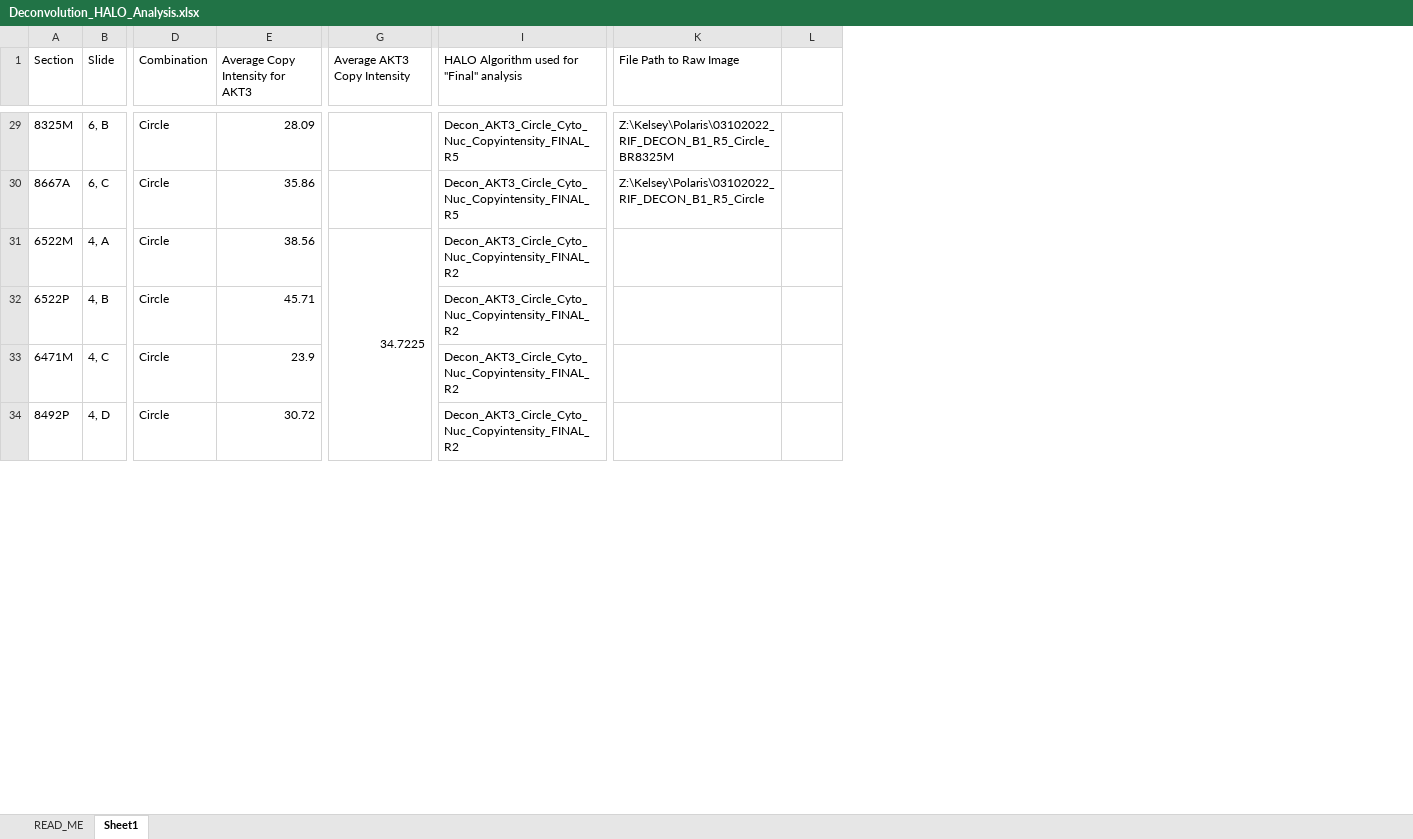
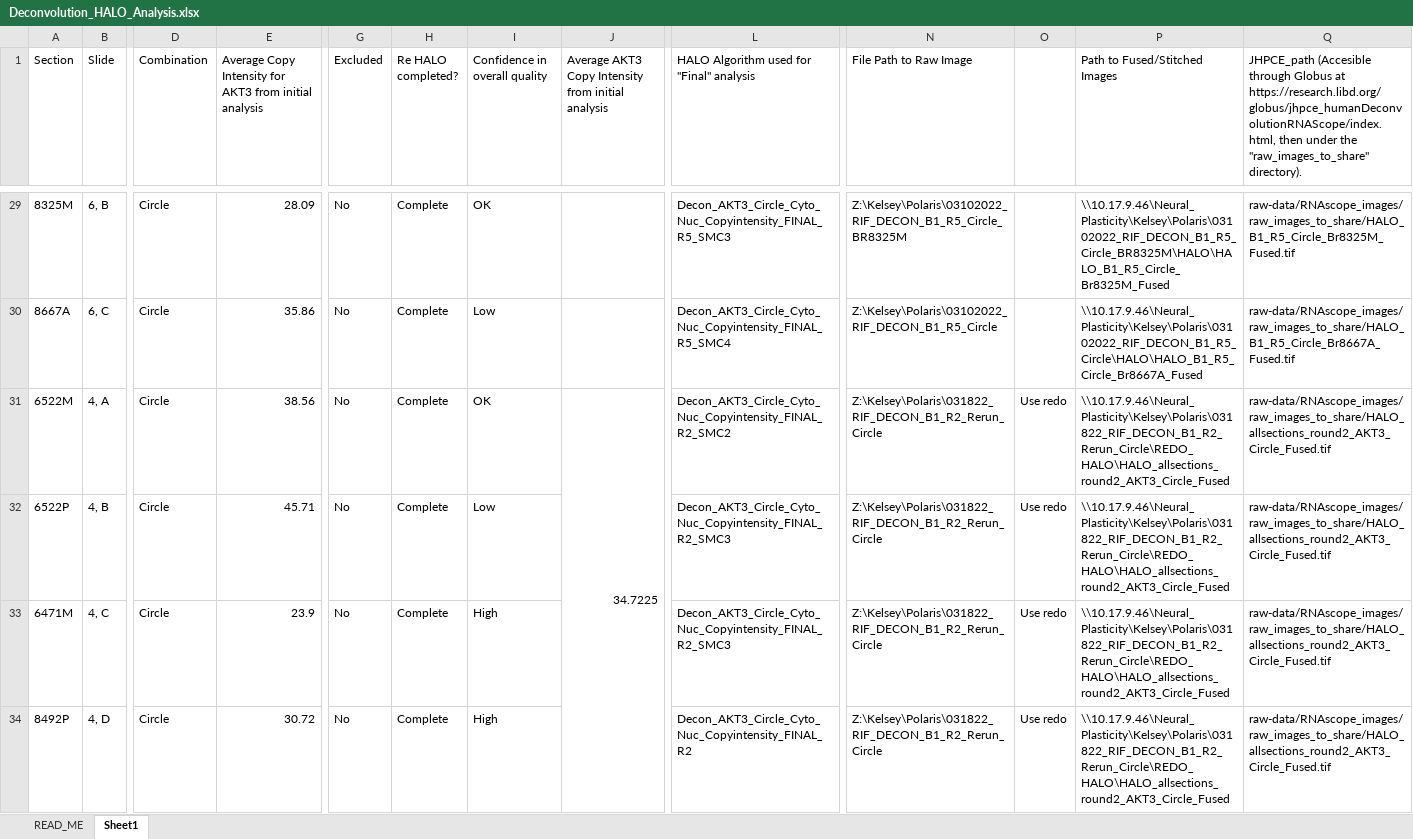
Before and after one commit to LieberInstitute/Human_DLPFC_Deconvolution, an Excel workbook: raw-data/HALO/Deconvolution_HALO_Analysis.xlsx, sheet Sheet1, drawn as a sheet; only a part is shown, gaps mark what is left out; values as stored, in another font and other column widths than the file's, no cell formats; charts and pictures not drawn; addresses are those after the commit; the diff covers the shown part only; the diff names each change by its address in the sheet, - before the commit and + after, or states it on an @@ line.

Commit message:
Improved the documentation of the RNAScope images and re-downloaded the `Deconvolution_HALO_Analysis.xlsx` file after also adding information about columns O, P, and Q in the READ_ME tab, as well as the same information about column Q in row 49 on the second tab. This information about the relation of columns P and Q with column B was written by Kelsey on Slack.

```diff
--- a/raw-data/HALO/Deconvolution_HALO_Analysis.xlsx (sheet Sheet1)
+++ b/raw-data/HALO/Deconvolution_HALO_Analysis.xlsx (sheet Sheet1)
+column G (Excluded), rows 29-34: all No
+column H (Re HALO completed?), rows 29-34: all Complete
+column I (Confidence in overall quality), rows 29-34: OK | Low | OK | Low | High | High
+column P (Path to Fused/Stitched Images), rows 29-34: \\10.17.9.46\Neural_Plasticity\Kelsey\Polaris\03102022_RIF_DECON_B1_R5_Circle_BR8325M\HALO\HALO_B1_R5_Circle_Br8325M_Fused | \\10.17.9.46\Neural_Plasticity\Kelsey\Polaris\03102022_RIF_DECON_B1_R5_Circle\HALO\HALO_B1_R5_Circle_Br8667A_Fused | \\10.17.9.46\Neural_Plasticity\Kelsey\Polaris\031822_RIF_DECON_B1_R2_Rerun_Circle\REDO_HALO\HALO_allsections_round2_AKT3_Circle_Fused | \\10.17.9.46\Neural_Plasticity\Kelsey\Polaris\031822_RIF_DECON_B1_R2_Rerun_Circle\REDO_HALO\HALO_allsections_round2_AKT3_Circle_Fused | \\10.17.9.46\Neural_Plasticity\Kelsey\Polaris\031822_RIF_DECON_B1_R2_Rerun_Circle\REDO_HALO\HALO_allsections_round2_AKT3_Circle_Fused | \\10.17.9.46\Neural_Plasticity\Kelsey\Polaris\031822_RIF_DECON_B1_R2_Rerun_Circle\REDO_HALO\HALO_allsections_round2_AKT3_Circle_Fused
+column Q, row 1: JHPCE_path (Accesible through Globus at https://research.libd.org/globus/jhpce_humanDeconvolutionRNAScope/index.html, then under the "raw_images_to_share" directory).; rows 29-34: raw-data/RNAscope_images/raw_images_to_share/HALO_B1_R5_Circle_Br8325M_Fused.tif | raw-data/RNAscope_images/raw_images_to_share/HALO_B1_R5_Circle_Br8667A_Fused.tif | raw-data/RNAscope_images/raw_images_to_share/HALO_allsections_round2_AKT3_Circle_Fused.tif | raw-data/RNAscope_images/raw_images_to_share/HALO_allsections_round2_AKT3_Circle_Fused.tif | raw-data/RNAscope_images/raw_images_to_share/HALO_allsections_round2_AKT3_Circle_Fused.tif | raw-data/RNAscope_images/raw_images_to_share/HALO_allsections_round2_AKT3_Circle_Fused.tif
-E1: Average Copy Intensity for AKT3
+E1: Average Copy Intensity for AKT3 from initial analysis
-J1: Average AKT3 Copy Intensity
+J1: Average AKT3 Copy Intensity from initial analysis
-L29: Decon_AKT3_Circle_Cyto_Nuc_Copyintensity_FINAL_R5
+L29: Decon_AKT3_Circle_Cyto_Nuc_Copyintensity_FINAL_R5_SMC3
-L30: Decon_AKT3_Circle_Cyto_Nuc_Copyintensity_FINAL_R5
+L30: Decon_AKT3_Circle_Cyto_Nuc_Copyintensity_FINAL_R5_SMC4
-L31: Decon_AKT3_Circle_Cyto_Nuc_Copyintensity_FINAL_R2
+L31: Decon_AKT3_Circle_Cyto_Nuc_Copyintensity_FINAL_R2_SMC2
-N31:N34 (File Path to Raw Image): (empty)
+N31:N34 (File Path to Raw Image): Z:\Kelsey\Polaris\031822_RIF_DECON_B1_R2_Rerun_Circle
-O31:O34: (empty)
+O31:O34: Use redo
-L32:L33: Decon_AKT3_Circle_Cyto_Nuc_Copyintensity_FINAL_R2
+L32:L33: Decon_AKT3_Circle_Cyto_Nuc_Copyintensity_FINAL_R2_SMC3
```
Also changed, not shown: 5 added rows and 53 edited cells elsewhere in this sheet, sheet READ_ME, cell formats, 2 other files.
